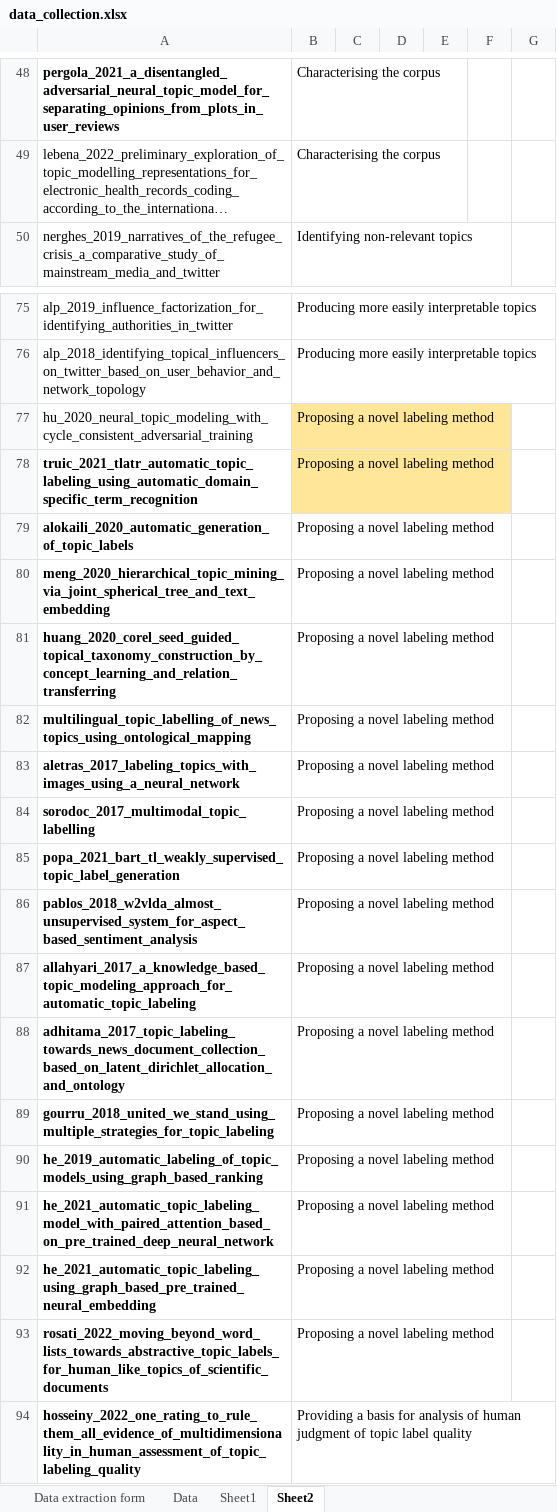
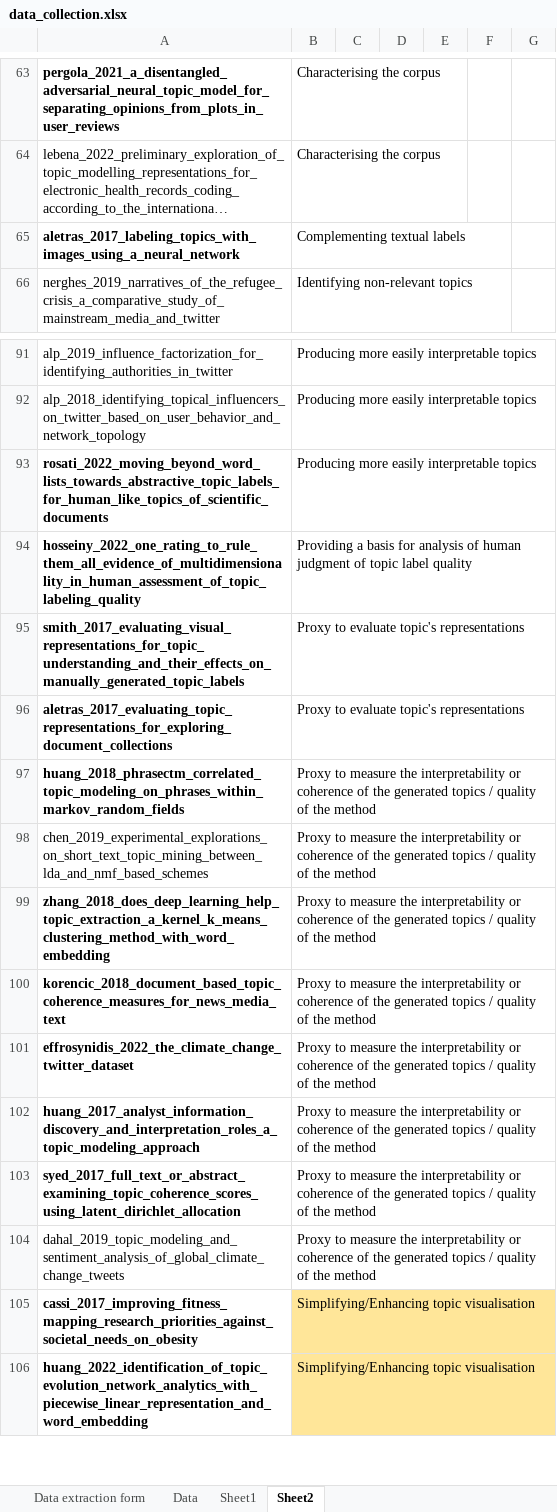
Before and after one commit to iberius96/Msc_Thesis, an Excel workbook: Data collection/data_collection.xlsx, sheet Sheet2, drawn as a sheet; only a part is shown, gaps mark what is left out; the shorter side is filled out with more unchanged rows; long unchanged cells end in …; values as stored, in another font and other column widths than the file's, no borders; removed rows and columns are numbered as before the commit, all else as after; the diff covers the shown part only; the diff names each change by its address in the sheet, - before the commit and + after, or states it on an @@ line.

```diff
--- a/Data collection/data_collection.xlsx (sheet Sheet2)
+++ b/Data collection/data_collection.xlsx (sheet Sheet2)
+row 65: aletras_2017_labeling_topics_with_images_using_a_neural_network | Complementing textual labels
-row 77: hu_2020_neural_topic_modeling_with_cycle_consistent_adversarial_training | Proposing a novel labeling method
-row 78: truic_2021_tlatr_automatic_topic_labeling_using_automatic_domain_specific_term_recognition | Proposing a novel labeling method
-row 79: alokaili_2020_automatic_generation_of_topic_labels | Proposing a novel labeling method
-row 80: meng_2020_hierarchical_topic_mining_via_joint_spherical_tree_and_text_embedding | Proposing a novel labeling method
-row 81: huang_2020_corel_seed_guided_topical_taxonomy_construction_by_concept_learning_and_relation_transferring | Proposing a novel labeling method
-row 82: multilingual_topic_labelling_of_news_topics_using_ontological_mapping | Proposing a novel labeling method
-row 83: aletras_2017_labeling_topics_with_images_using_a_neural_network | Proposing a novel labeling method
-row 84: sorodoc_2017_multimodal_topic_labelling | Proposing a novel labeling method
-row 85: popa_2021_bart_tl_weakly_supervised_topic_label_generation | Proposing a novel labeling method
-row 86: pablos_2018_w2vlda_almost_unsupervised_system_for_aspect_based_sentiment_analysis | Proposing a novel labeling method
-row 87: allahyari_2017_a_knowledge_based_topic_modeling_approach_for_automatic_topic_labeling | Proposing a novel labeling method
-row 88: adhitama_2017_topic_labeling_towards_news_document_collection_based_on_latent_dirichlet_allocation_and_ontology | Proposing a novel labeling method
-row 89: gourru_2018_united_we_stand_using_multiple_strategies_for_topic_labeling | Proposing a novel labeling method
-row 90: he_2019_automatic_labeling_of_topic_models_using_graph_based_ranking | Proposing a novel labeling method
-row 91: he_2021_automatic_topic_labeling_model_with_paired_attention_based_on_pre_trained_deep_neural_network | Proposing a novel labeling method
-row 92: he_2021_automatic_topic_labeling_using_graph_based_pre_trained_neural_embedding | Proposing a novel labeling method
-B93: Proposing a novel labeling method
+B93: Producing more easily interpretable topics
```
Also changed, not shown: 15 added rows, 109 edited cells and cell formats elsewhere in this sheet, 5 other files.
